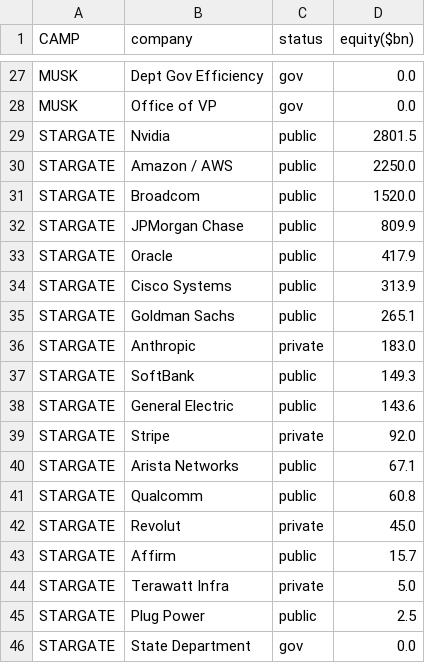
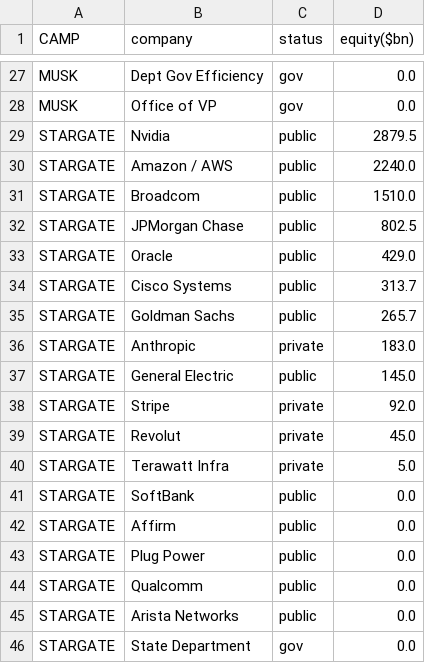
Before and after one commit to ayeeff/fiefdom, a CSV file: data/sumtotal.csv, drawn as a sheet; only a part is shown, gaps mark what is left out; the diff covers the shown part only.

```diff
--- a/data/sumtotal.csv
+++ b/data/sumtotal.csv
@@ -28,19 +28,19 @@ MUSK,Dept Gov Efficiency,gov,0.0
 MUSK,Office of VP,gov,0.0
-STARGATE,Nvidia,public,2801.5
-STARGATE,Amazon / AWS,public,2250.0
-STARGATE,Broadcom,public,1520.0
-STARGATE,JPMorgan Chase,public,809.9
-STARGATE,Oracle,public,417.9
-STARGATE,Cisco Systems,public,313.9
-STARGATE,Goldman Sachs,public,265.1
+STARGATE,Nvidia,public,2879.5
+STARGATE,Amazon / AWS,public,2240.0
+STARGATE,Broadcom,public,1510.0
+STARGATE,JPMorgan Chase,public,802.5
+STARGATE,Oracle,public,429.0
+STARGATE,Cisco Systems,public,313.7
+STARGATE,Goldman Sachs,public,265.7
 STARGATE,Anthropic,private,183.0
-STARGATE,SoftBank,public,149.3
-STARGATE,General Electric,public,143.6
+STARGATE,General Electric,public,145.0
 STARGATE,Stripe,private,92.0
-STARGATE,Arista Networks,public,67.1
-STARGATE,Qualcomm,public,60.8
 STARGATE,Revolut,private,45.0
-STARGATE,Affirm,public,15.7
 STARGATE,Terawatt Infra,private,5.0
-STARGATE,Plug Power,public,2.5
+STARGATE,SoftBank,public,0.0
+STARGATE,Affirm,public,0.0
+STARGATE,Plug Power,public,0.0
+STARGATE,Qualcomm,public,0.0
+STARGATE,Arista Networks,public,0.0
 STARGATE,State Department,gov,0.0
```
Also changed, not shown: 4 added rows, 4 removed rows and 11 edited cells elsewhere in this file.
